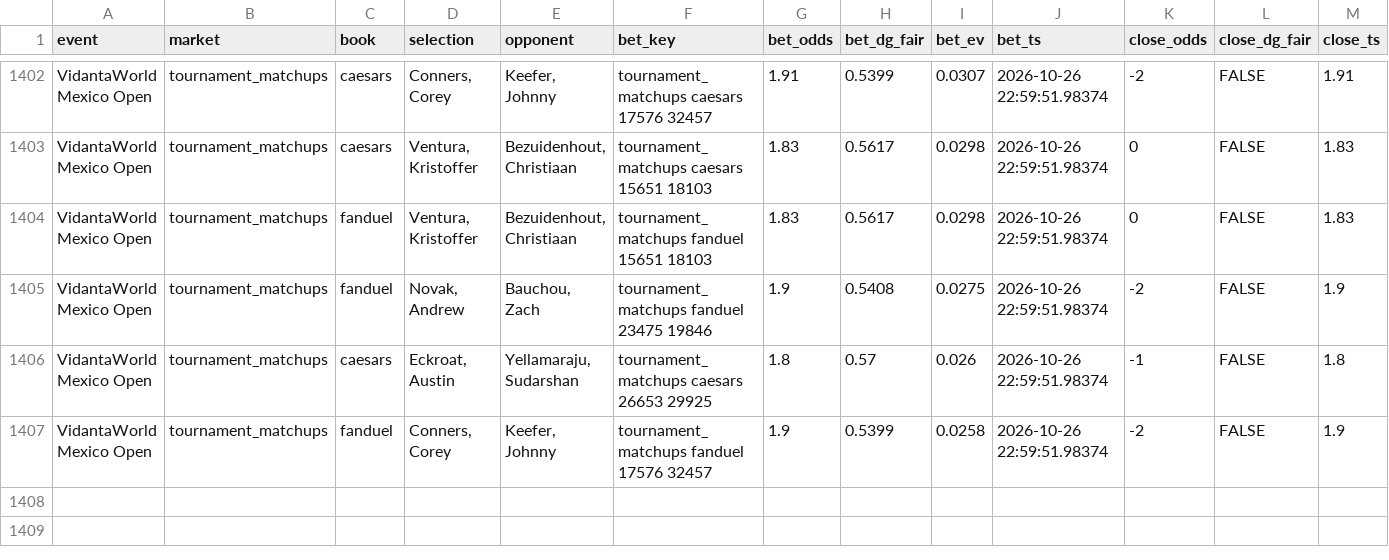
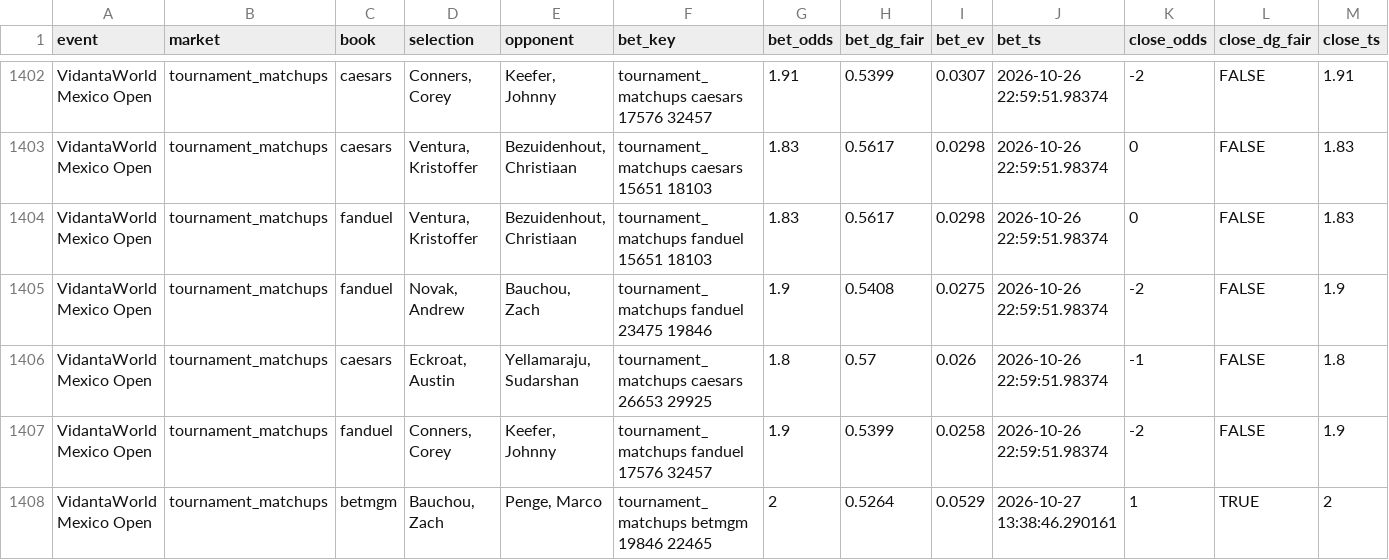
Before and after one commit to lucas-diehl/evbetting, a CSV file: golf_picks/alerts_log.csv, drawn as a sheet; only a part is shown, gaps mark what is left out; rows hold the shown columns only; the diff names each change by its address in the sheet, - before the commit and + after, or states it on an @@ line.

```diff
--- a/golf_picks/alerts_log.csv
+++ b/golf_picks/alerts_log.csv
+row 1408: VidantaWorld Mexico Open | tournament_matchups | betmgm | Bauchou, Zach | Penge, Marco | tournament_matchups betmgm 19846 22465 | 2 | 0.5264 | 0.0529 | 2026-10-27 13:38:46.290161 | 1 | TRUE | 2
```
Also changed, not shown: 1 other file.
